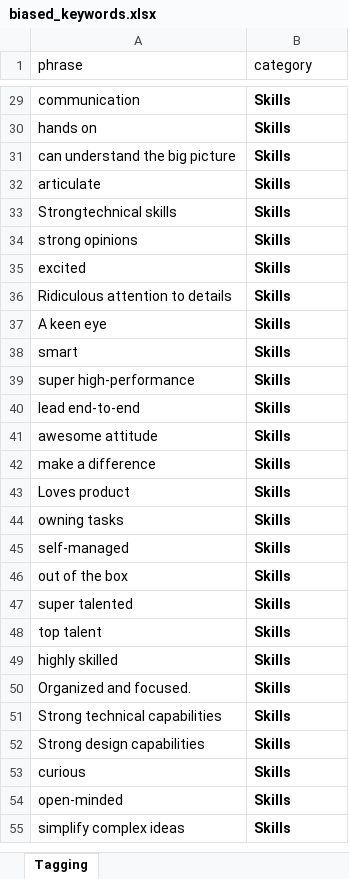
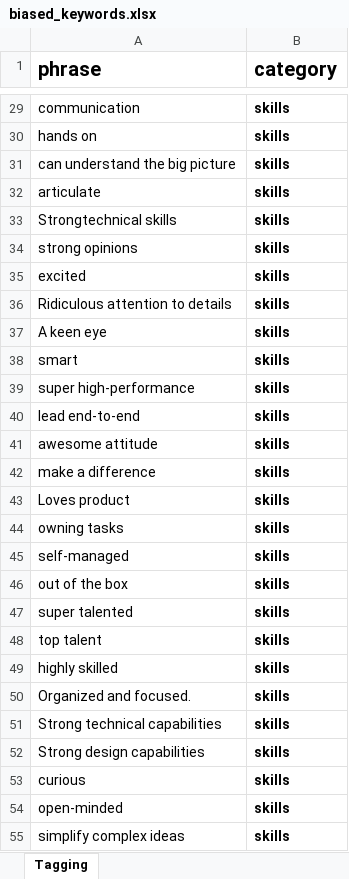
Before and after one commit to lironcohen8/Gender_Bias_in_Job_Descriptions, an Excel workbook: iteration2/biased_keywords.xlsx, sheet Tagging, drawn as a sheet; only a part is shown, gaps mark what is left out; values as stored, in another font and other column widths than the file's, no borders; the diff covers the shown part only; the diff names each change by its address in the sheet, - before the commit and + after, or states it on an @@ line.

```diff
--- a/iteration2/biased_keywords.xlsx (sheet Tagging)
+++ b/iteration2/biased_keywords.xlsx (sheet Tagging)
-A1:B1 bold: off
+A1:B1 bold: on, text size: larger
-B29:B55 (category): Skills
+B29:B55 (category): skills
```
Also changed, not shown: 36 added rows, 1 removed row, 90 edited cells and cell formats elsewhere in this sheet, iteration2/bias_analysis_results.xlsx, 3 other files.
